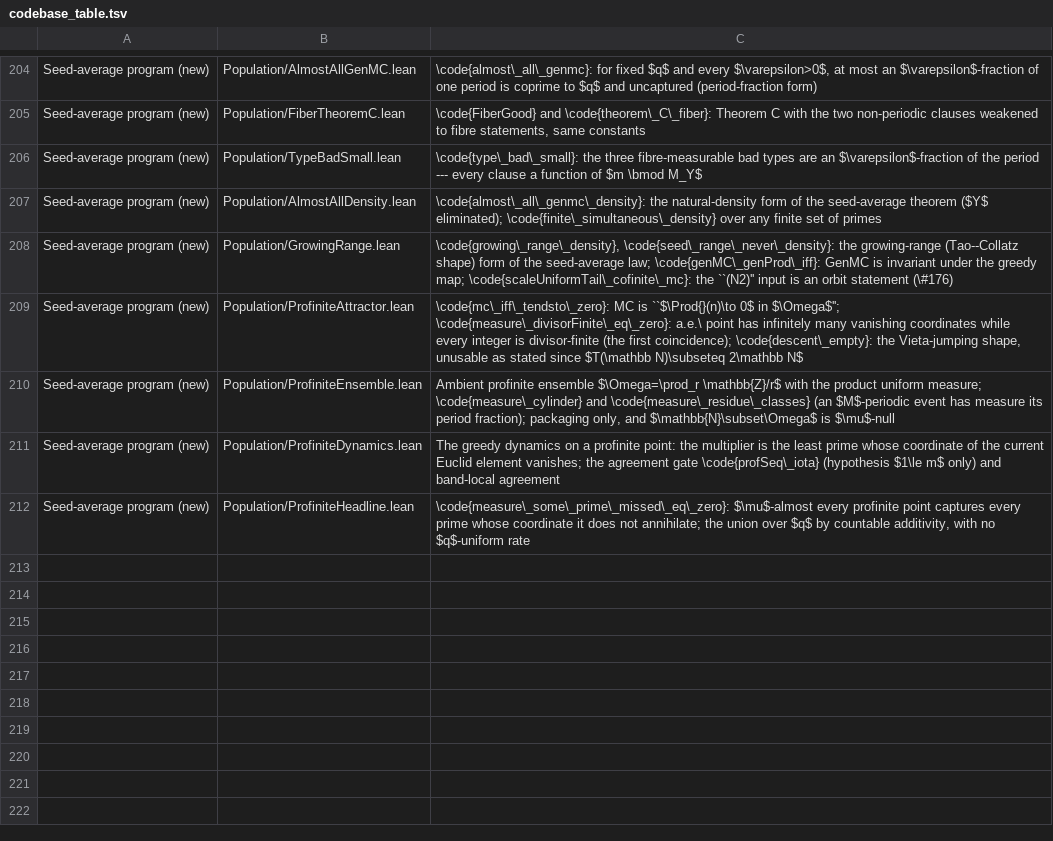
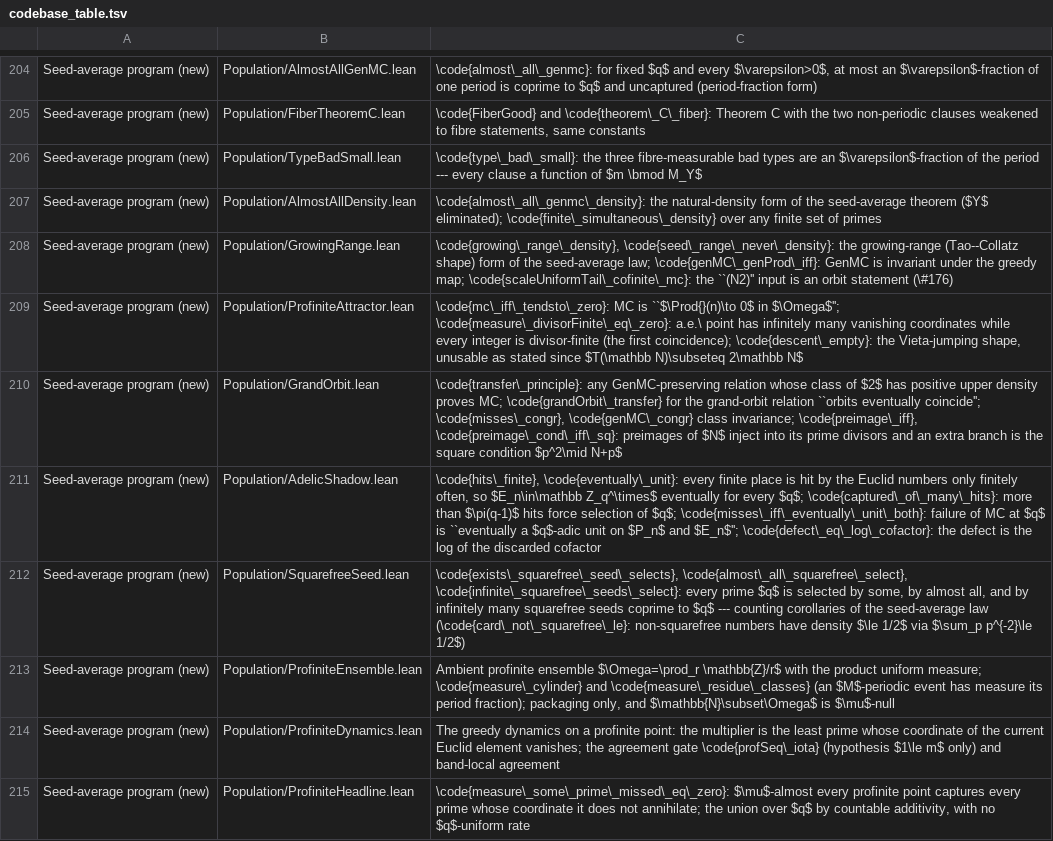
Before and after one commit to marcellop71/EM, a TSV file: tools/codebase_table.tsv, drawn as a sheet; only a part is shown, gaps mark what is left out.

```diff
--- a/tools/codebase_table.tsv
+++ b/tools/codebase_table.tsv
@@ -209,2 +209,5 @@ Seed-average program (new)	Population/GrowingRange.lean	\code{growing\_range\_de
 Seed-average program (new)	Population/ProfiniteAttractor.lean	\code{mc\_iff\_tendsto\_zero}: MC is ``$\Prod{}(n)\to 0$ in $\Omega$''; \code{measure\_divisorFinite\_eq\_zero}: a.e.\ point has infinitely many vanishing coordinates while every integer is divisor-finite (the first coincidence); \code{descent\_empty}: the Vieta-jumping shape, unusable as stated since $T(\mathbb N)\subseteq 2\mathbb N$
+Seed-average program (new)	Population/GrandOrbit.lean	\code{transfer\_principle}: any GenMC-preserving relation whose class of $2$ has positive upper density proves MC; \code{grandOrbit\_transfer} for the grand-orbit relation ``orbits eventually coincide''; \code{misses\_congr}, \code{genMC\_congr} class invariance; \code{preimage\_iff}, \code{preimage\_cond\_iff\_sq}: preimages of $N$ inject into its prime divisors and an extra branch is the square condition $p^2\mid N+p$
+Seed-average program (new)	Population/AdelicShadow.lean	\code{hits\_finite}, \code{eventually\_unit}: every finite place is hit by the Euclid numbers only finitely often, so $E_n\in\mathbb Z_q^\times$ eventually for every $q$; \code{captured\_of\_many\_hits}: more than $\pi(q-1)$ hits force selection of $q$; \code{misses\_iff\_eventually\_unit\_both}: failure of MC at $q$ is ``eventually a $q$-adic unit on $P_n$ and $E_n$''; \code{defect\_eq\_log\_cofactor}: the defect is the log of the discarded cofactor
+Seed-average program (new)	Population/SquarefreeSeed.lean	\code{exists\_squarefree\_seed\_selects}, \code{almost\_all\_squarefree\_select}, \code{infinite\_squarefree\_seeds\_select}: every prime $q$ is selected by some, by almost all, and by infinitely many squarefree seeds coprime to $q$ --- counting corollaries of the seed-average law (\code{card\_not\_squarefree\_le}: non-squarefree numbers have density $\le 1/2$ via $\sum_p p^{-2}\le 1/2$)
 Seed-average program (new)	Population/ProfiniteEnsemble.lean	Ambient profinite ensemble $\Omega=\prod_r \mathbb{Z}/r$ with the product uniform measure; \code{measure\_cylinder} and \code{measure\_residue\_classes} (an $M$-periodic event has measure its period fraction); packaging only, and $\mathbb{N}\subset\Omega$ is $\mu$-null
```
Also changed, not shown: tools/dead_ends.tsv, 17 other files.
